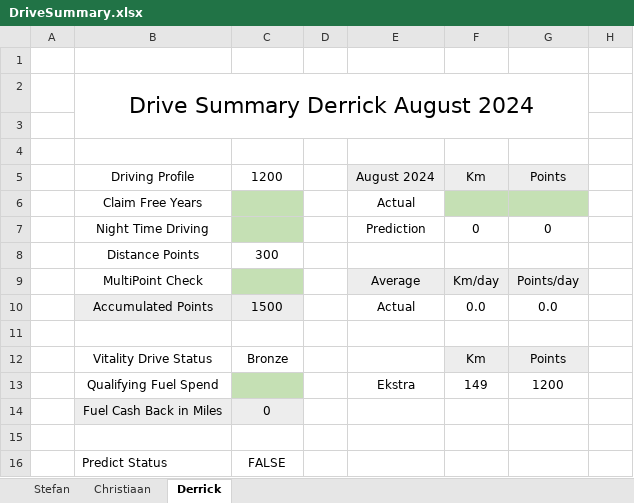
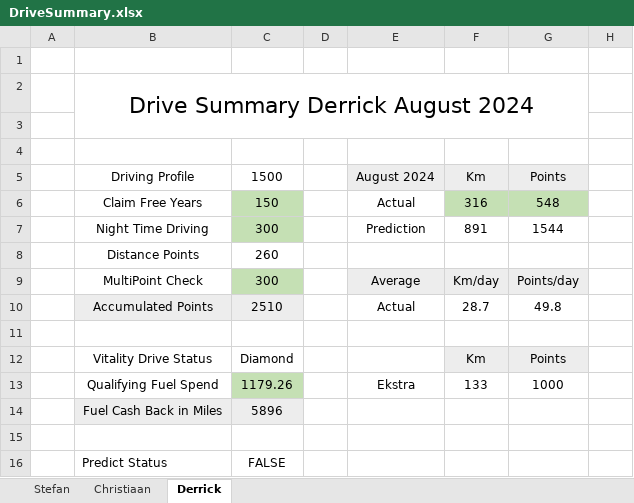
Before and after one commit to StefanObie/DriveAssistant, an Excel workbook: ExcelDriveSummary/DriveSummary.xlsx, sheet Derrick, drawn as a sheet; only a part is shown; values as stored, in another font and other column widths than the file's, no borders; removed rows and columns are numbered as before the commit, all else as after; the diff names each change by its address in the sheet, - before the commit and + after, or states it on an @@ line.

```diff
--- a/ExcelDriveSummary/DriveSummary.xlsx (sheet Derrick)
+++ b/ExcelDriveSummary/DriveSummary.xlsx (sheet Derrick)
-C5: 1200
+C5: 1500
-row 6:  | Claim Free Years |  |  | Actual
-row 7:  | Night Time Driving |  |  | Prediction | 0 | 0
-row 8:  | Distance Points | 300
+row 6:  | Claim Free Years | 150 |  | Actual | 316 | 548
+row 7:  | Night Time Driving | 300 |  | Prediction | 891 | 1544
+row 8:  | Distance Points | 260
-C9: (empty)
+C9: 300
-row 10:  | Accumulated Points | 1500 |  | Actual | 0.0 | 0.0
+row 10:  | Accumulated Points | 2510 |  | Actual | 28.7 | 49.8
-C12: Bronze
+C12: Diamond
-row 13:  | Qualifying Fuel Spend |  |  | Ekstra | 149 | 1200
-row 14:  | Fuel Cash Back in Miles | 0
+row 13:  | Qualifying Fuel Spend | 1179.26 |  | Ekstra | 133 | 1000
+row 14:  | Fuel Cash Back in Miles | 5896
```
Also changed, not shown: sheet Christiaan, sheet Stefan, 44 other files.
